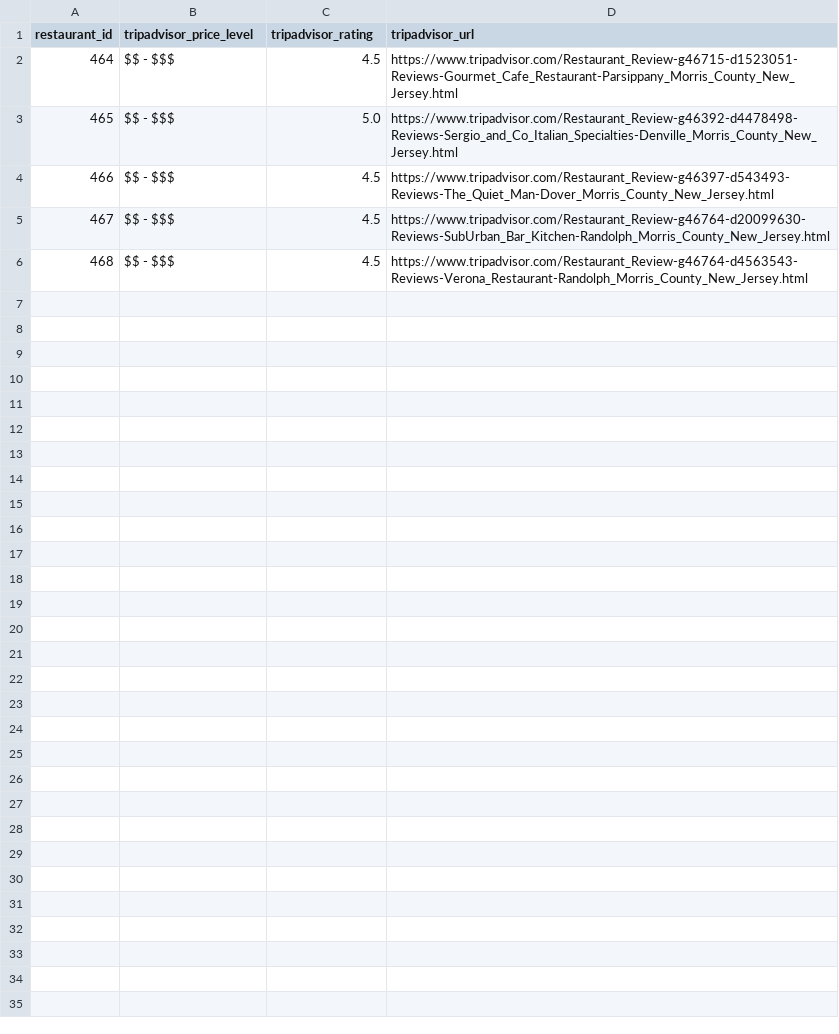
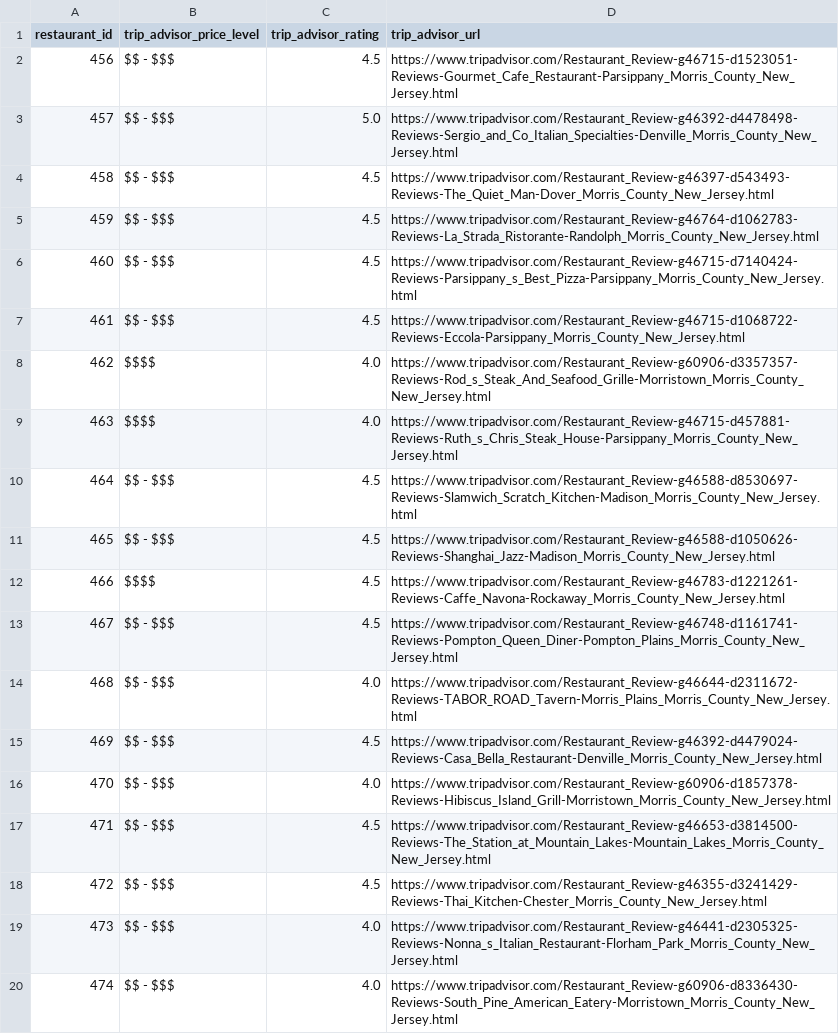
Before and after one commit to deliahellander/ETL-Project, a CSV file: Resources/tripadvisor_final_data.csv, drawn as a sheet; only a part is shown; the shorter side is filled out with more unchanged rows; the diff covers the shown part only; the diff names each change by its address in the sheet, - before the commit and + after, or states it on an @@ line.

Commit message:
added trip advisor data

```diff
--- a/Resources/tripadvisor_final_data.csv
+++ b/Resources/tripadvisor_final_data.csv
-B1: tripadvisor_price_level
+B1: trip_advisor_price_level
-C1: tripadvisor_rating
+C1: trip_advisor_rating
-D1: tripadvisor_url
+D1: trip_advisor_url
@@ column A (restaurant_id) renumbered between rows 2 and 23 @@
-D5 (trip_advisor_url): https://www.tripadvisor.com/Restaurant_Review-g46764-d20099630-Reviews-SubUrban_Bar_Kitchen-Randolph_Morris_County_New_Jersey.html
+D5 (trip_advisor_url): https://www.tripadvisor.com/Restaurant_Review-g46764-d1062783-Reviews-La_Strada_Ristorante-Randolph_Morris_County_New_Jersey.html
+row 6: 460 | $$ - $$$ | 4.5 | https://www.tripadvisor.com/Restaurant_Review-g46715-d7140424-Reviews-Parsippany_s_Best_Pizza-Parsippany_Morris_County_New_Jersey.html
+row 7: 461 | $$ - $$$ | 4.5 | https://www.tripadvisor.com/Restaurant_Review-g46715-d1068722-Reviews-Eccola-Parsippany_Morris_County_New_Jersey.html
+row 8: 462 | $$$$ | 4.0 | https://www.tripadvisor.com/Restaurant_Review-g60906-d3357357-Reviews-Rod_s_Steak_And_Seafood_Grille-Morristown_Morris_County_New_Jersey.html
+row 9: 463 | $$$$ | 4.0 | https://www.tripadvisor.com/Restaurant_Review-g46715-d457881-Reviews-Ruth_s_Chris_Steak_House-Parsippany_Morris_County_New_Jersey.html
+row 10: 464 | $$ - $$$ | 4.5 | https://www.tripadvisor.com/Restaurant_Review-g46588-d8530697-Reviews-Slamwich_Scratch_Kitchen-Madison_Morris_County_New_Jersey.html
+row 11: 465 | $$ - $$$ | 4.5 | https://www.tripadvisor.com/Restaurant_Review-g46588-d1050626-Reviews-Shanghai_Jazz-Madison_Morris_County_New_Jersey.html
+row 12: 466 | $$$$ | 4.5 | https://www.tripadvisor.com/Restaurant_Review-g46783-d1221261-Reviews-Caffe_Navona-Rockaway_Morris_County_New_Jersey.html
+row 13: 467 | $$ - $$$ | 4.5 | https://www.tripadvisor.com/Restaurant_Review-g46748-d1161741-Reviews-Pompton_Queen_Diner-Pompton_Plains_Morris_County_New_Jersey.html
+row 14: 468 | $$ - $$$ | 4.0 | https://www.tripadvisor.com/Restaurant_Review-g46644-d2311672-Reviews-TABOR_ROAD_Tavern-Morris_Plains_Morris_County_New_Jersey.html
+row 15: 469 | $$ - $$$ | 4.5 | https://www.tripadvisor.com/Restaurant_Review-g46392-d4479024-Reviews-Casa_Bella_Restaurant-Denville_Morris_County_New_Jersey.html
+row 16: 470 | $$ - $$$ | 4.0 | https://www.tripadvisor.com/Restaurant_Review-g60906-d1857378-Reviews-Hibiscus_Island_Grill-Morristown_Morris_County_New_Jersey.html
+row 17: 471 | $$ - $$$ | 4.5 | https://www.tripadvisor.com/Restaurant_Review-g46653-d3814500-Reviews-The_Station_at_Mountain_Lakes-Mountain_Lakes_Morris_County_New_Jersey.html
+row 18: 472 | $$ - $$$ | 4.5 | https://www.tripadvisor.com/Restaurant_Review-g46355-d3241429-Reviews-Thai_Kitchen-Chester_Morris_County_New_Jersey.html
+row 19: 473 | $$ - $$$ | 4.0 | https://www.tripadvisor.com/Restaurant_Review-g46441-d2305325-Reviews-Nonna_s_Italian_Restaurant-Florham_Park_Morris_County_New_Jersey.html
+row 20: 474 | $$ - $$$ | 4.0 | https://www.tripadvisor.com/Restaurant_Review-g60906-d8336430-Reviews-South_Pine_American_Eatery-Morristown_Morris_County_New_Jersey.html
```
Also changed, not shown: 10 added rows elsewhere in this file, Resources/cuisine_data.csv, Resources/google_final_data.csv, 6 other files.
